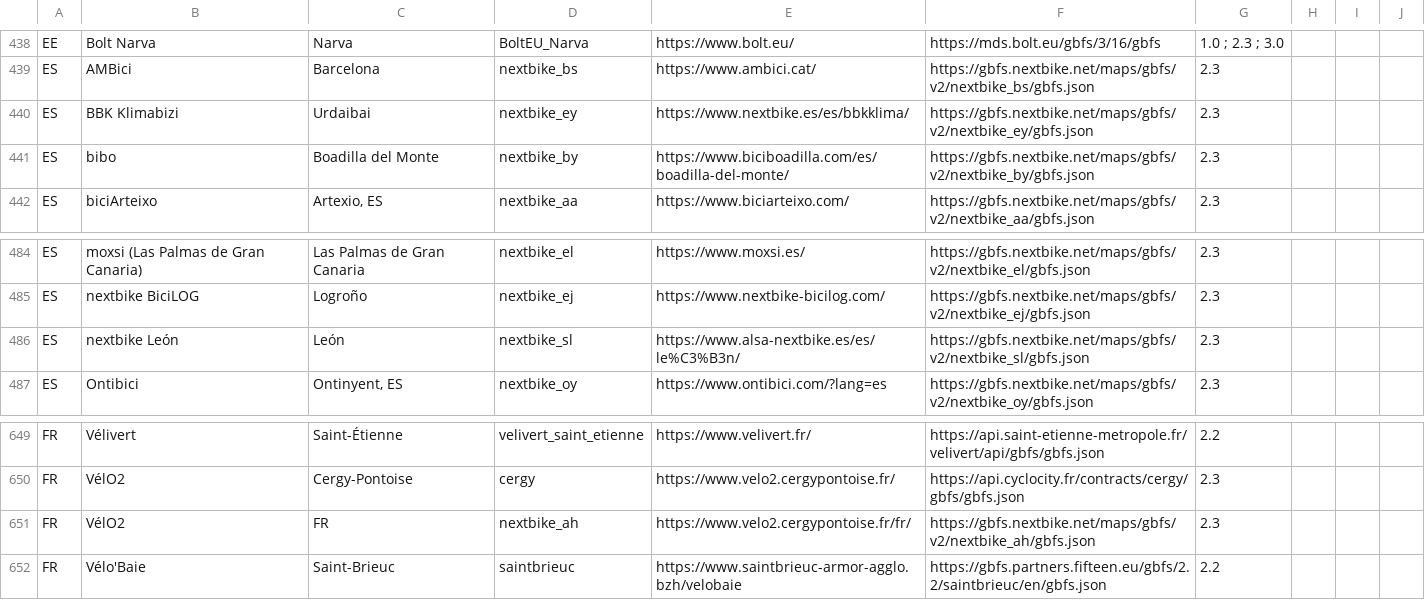
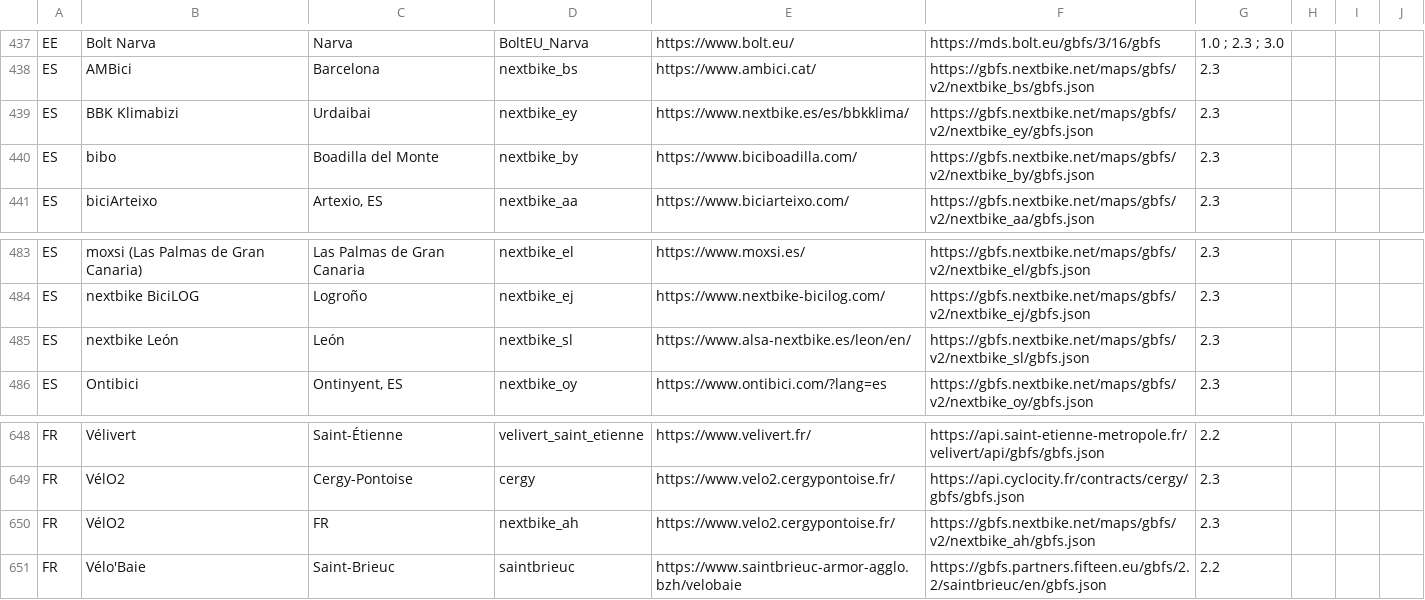
Before and after one commit to nextbike/gbfs, a CSV file: systems.csv, drawn as a sheet; only a part is shown, gaps mark what is left out; the diff covers the shown part only.

Commit message:
Auto commit 2025-10-25. Updated 16 nextbike systems: Added nextbike_cb, nextbike_gx. Changed nextbike_ah, nextbike_by, nextbike_ds, nextbike_hb, nextbike_sl. Removed nextbike_eq, nextbike_lt, nextbike_ma, nextbike_kr, nextbike_or, nextbike_po, nextbike_pw, nextbike_tn, nextbike_tb.

```diff
--- a/systems.csv
+++ b/systems.csv
@@ -440,3 +439,3 @@ ES,AMBici,Barcelona,nextbike_bs,https://www.ambici.cat/,https://gbfs.nextbike.ne
 ES,BBK Klimabizi,Urdaibai,nextbike_ey,https://www.nextbike.es/es/bbkklima/,https://gbfs.nextbike.net/maps/gbfs/v2/nextbike_ey/gbfs.json,2.3,,,
-ES,bibo,Boadilla del Monte,nextbike_by,https://www.biciboadilla.com/es/boadilla-del-monte/,https://gbfs.nextbike.net/maps/gbfs/v2/nextbike_by/gbfs.json,2.3,,,
+ES,bibo,Boadilla del Monte,nextbike_by,https://www.biciboadilla.com/,https://gbfs.nextbike.net/maps/gbfs/v2/nextbike_by/gbfs.json,2.3,,,
 ES,biciArteixo,"Artexio, ES",nextbike_aa,https://www.biciarteixo.com/,https://gbfs.nextbike.net/maps/gbfs/v2/nextbike_aa/gbfs.json,2.3,,,
@@ -485,3 +484,3 @@ ES,moxsi (Las Palmas de Gran Canaria),Las Palmas de Gran Canaria,nextbike_el,htt
 ES,nextbike BiciLOG,Logroño,nextbike_ej,https://www.nextbike-bicilog.com/,https://gbfs.nextbike.net/maps/gbfs/v2/nextbike_ej/gbfs.json,2.3,,,
-ES,nextbike León,León,nextbike_sl,https://www.alsa-nextbike.es/es/le%C3%B3n/,https://gbfs.nextbike.net/maps/gbfs/v2/nextbike_sl/gbfs.json,2.3,,,
+ES,nextbike León,León,nextbike_sl,https://www.alsa-nextbike.es/leon/en/,https://gbfs.nextbike.net/maps/gbfs/v2/nextbike_sl/gbfs.json,2.3,,,
 ES,Ontibici,"Ontinyent, ES",nextbike_oy,https://www.ontibici.com/?lang=es,https://gbfs.nextbike.net/maps/gbfs/v2/nextbike_oy/gbfs.json,2.3,,,
@@ -650,3 +649,3 @@ FR,Vélivert,Saint-Étienne,velivert_saint_etienne,https://www.velivert.fr/,http
 FR,VélO2,Cergy-Pontoise,cergy,https://www.velo2.cergypontoise.fr/,https://api.cyclocity.fr/contracts/cergy/gbfs/gbfs.json,2.3,,,
-FR,VélO2,FR,nextbike_ah,https://www.velo2.cergypontoise.fr/fr/,https://gbfs.nextbike.net/maps/gbfs/v2/nextbike_ah/gbfs.json,2.3,,,
+FR,VélO2,FR,nextbike_ah,https://www.velo2.cergypontoise.fr/,https://gbfs.nextbike.net/maps/gbfs/v2/nextbike_ah/gbfs.json,2.3,,,
 FR,Vélo'Baie,Saint-Brieuc,saintbrieuc,https://www.saintbrieuc-armor-agglo.bzh/velobaie,https://gbfs.partners.fifteen.eu/gbfs/2.2/saintbrieuc/en/gbfs.json,2.2,,,
```
Also changed, not shown: 2 added rows, 9 removed rows and 2 edited cells elsewhere in this file.
